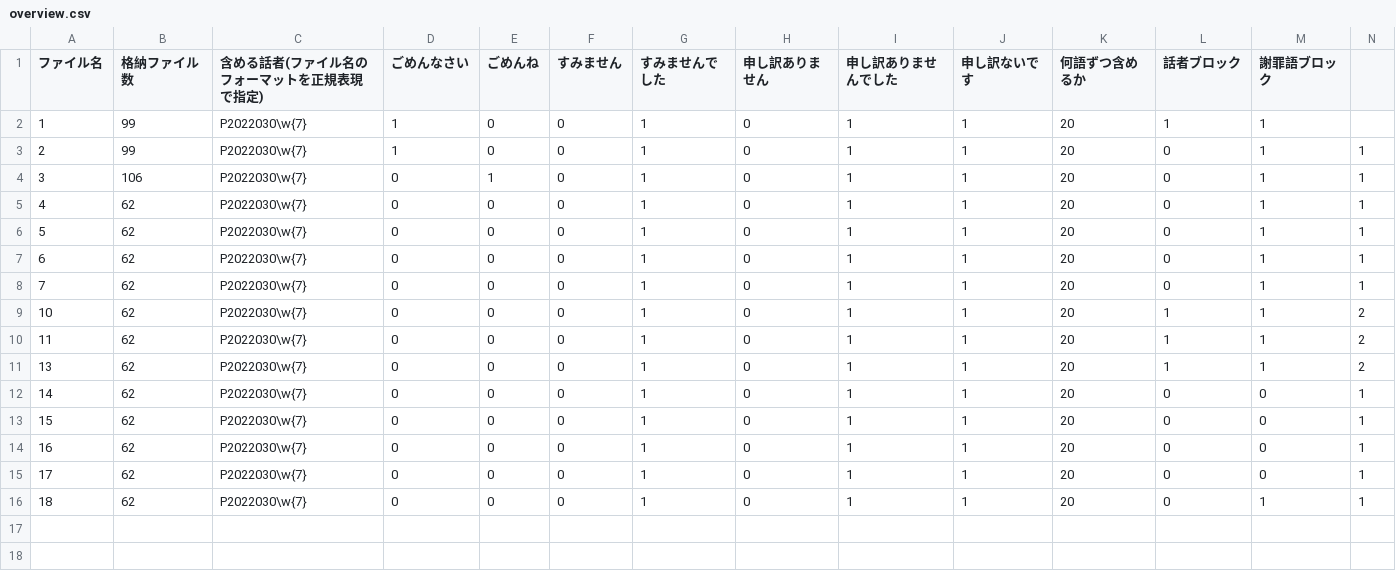
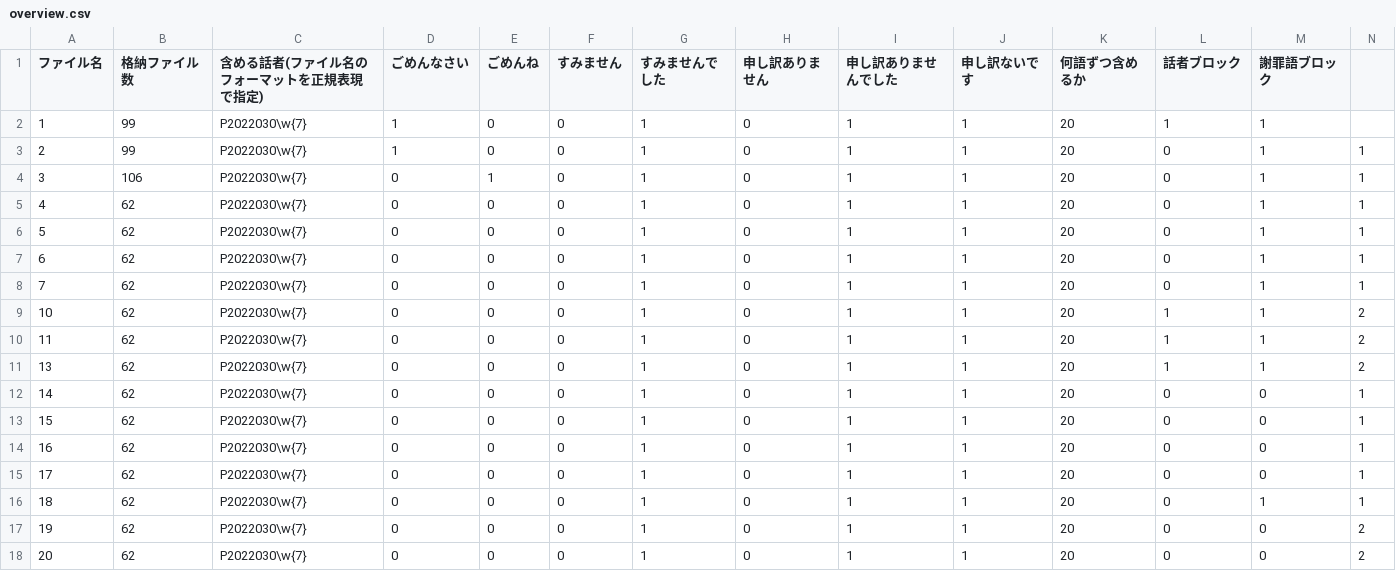
Before and after one commit to sakuraimai/Kaken_Apology_R, a CSV file: experiment_folder/overview.csv, drawn as a sheet.

```diff
--- a/experiment_folder/overview.csv
+++ b/experiment_folder/overview.csv
@@ -16 +16,3 @@
 18,62,P2022030\w{7},0,0,0,1,0,1,1,20,0,1,1
+19,62,P2022030\w{7},0,0,0,1,0,1,1,20,0,0,2
+20,62,P2022030\w{7},0,0,0,1,0,1,1,20,0,0,2
```
Also changed, not shown: preprocessor/condition.csv, results/personal_info.csv, 12 other files.
